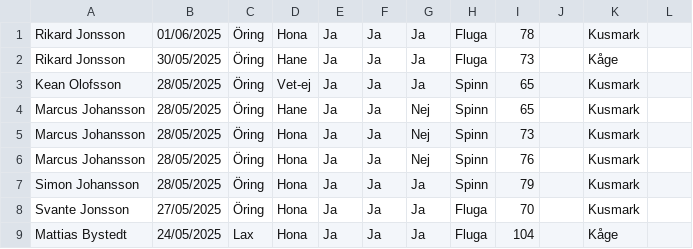
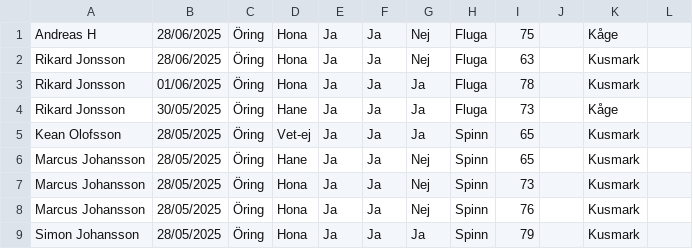
Before and after one commit to typicat/kagealven, a CSV file: output.csv, drawn as a sheet; only a part is shown; the shorter side is filled out with more unchanged rows.

```diff
--- a/output.csv
+++ b/output.csv
@@ -1 +1,3 @@
+Andreas H,28/06/2025,Öring,Hona,Ja,Ja,Nej,Fluga,75,,Kåge,,
+Rikard Jonsson,28/06/2025,Öring,Hona,Ja,Ja,Nej,Fluga,63,,Kusmark,,
 Rikard Jonsson,01/06/2025,Öring,Hona,Ja,Ja,Ja,Fluga,78,,Kusmark,,
```
Also changed, not shown: 2 other files.
